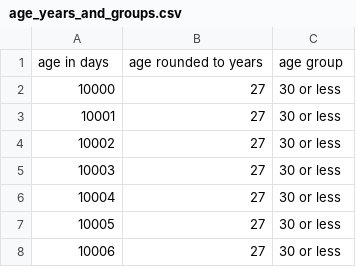
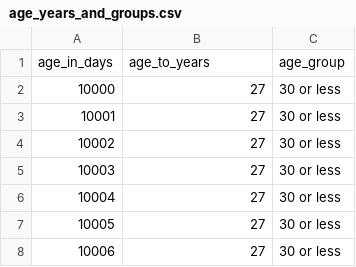
Before and after one commit to ziye249235/cardio_final_project, a CSV file: age_years_and_groups.csv, drawn as a sheet; only a part is shown; removed rows and columns are numbered as before the commit, all else as after; the diff names each change by its address in the sheet, - before the commit and + after, or states it on an @@ line.

```diff
--- a/age_years_and_groups.csv
+++ b/age_years_and_groups.csv
-row 1: age in days | age rounded to years | age group
+row 1: age_in_days | age_to_years | age_group
```
Also changed, not shown: 1 other file.
